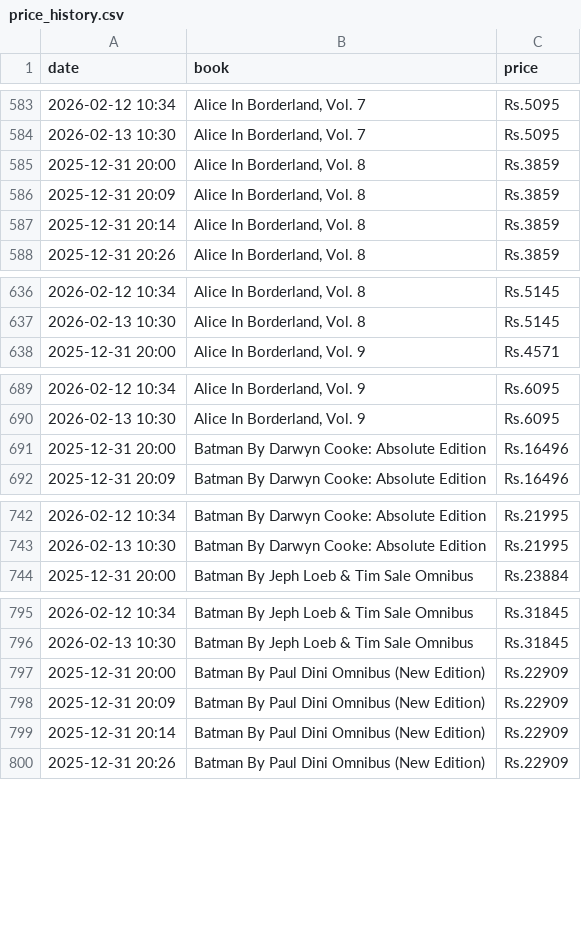
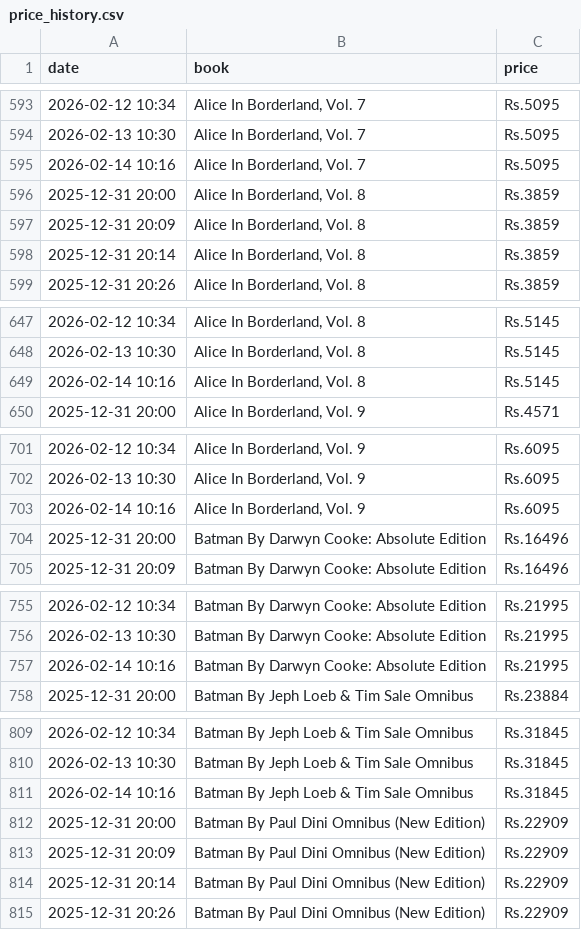
Before and after one commit to Kami-Shai/price-tracker, a CSV file: price_history.csv, drawn as a sheet; only a part is shown, gaps mark what is left out; the diff covers the shown part only.

```diff
--- a/price_history.csv
+++ b/price_history.csv
@@ -584,2 +594,3 @@ date,book,price
 2026-02-13 10:30,"Alice In Borderland, Vol. 7",Rs.5095
+2026-02-14 10:16,"Alice In Borderland, Vol. 7",Rs.5095
 2025-12-31 20:00,"Alice In Borderland, Vol. 8",Rs.3859
@@ -637,2 +648,3 @@ date,book,price
 2026-02-13 10:30,"Alice In Borderland, Vol. 8",Rs.5145
+2026-02-14 10:16,"Alice In Borderland, Vol. 8",Rs.5145
 2025-12-31 20:00,"Alice In Borderland, Vol. 9",Rs.4571
@@ -690,2 +702,3 @@ date,book,price
 2026-02-13 10:30,"Alice In Borderland, Vol. 9",Rs.6095
+2026-02-14 10:16,"Alice In Borderland, Vol. 9",Rs.6095
 2025-12-31 20:00,Batman By Darwyn Cooke: Absolute Edition,Rs.16496
@@ -743,2 +756,3 @@ date,book,price
 2026-02-13 10:30,Batman By Darwyn Cooke: Absolute Edition,Rs.21995
+2026-02-14 10:16,Batman By Darwyn Cooke: Absolute Edition,Rs.21995
 2025-12-31 20:00,Batman By Jeph Loeb & Tim Sale Omnibus,Rs.23884
@@ -796,2 +810,3 @@ date,book,price
 2026-02-13 10:30,Batman By Jeph Loeb & Tim Sale Omnibus,Rs.31845
+2026-02-14 10:16,Batman By Jeph Loeb & Tim Sale Omnibus,Rs.31845
 2025-12-31 20:00,Batman By Paul Dini Omnibus (New Edition),Rs.22909
```
Also changed, not shown: 39 added rows elsewhere in this file, 1 other file.
